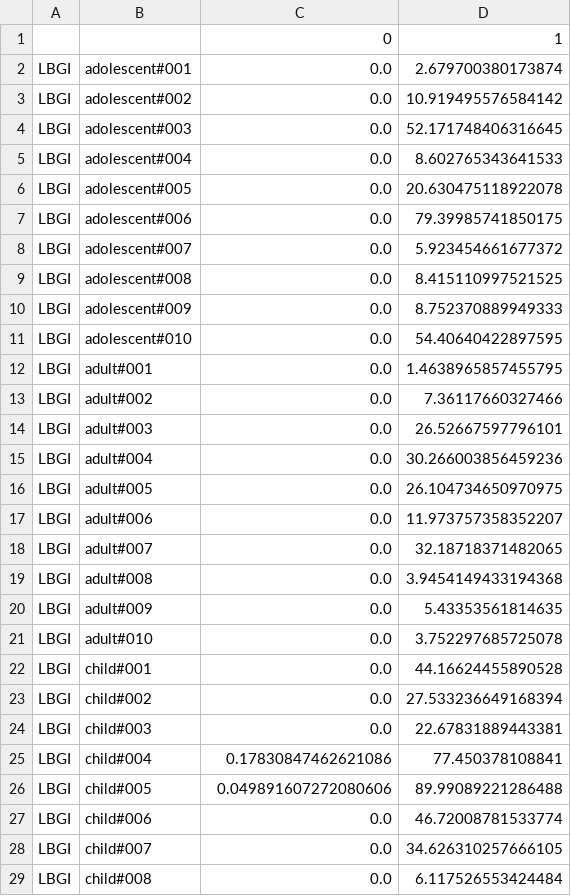
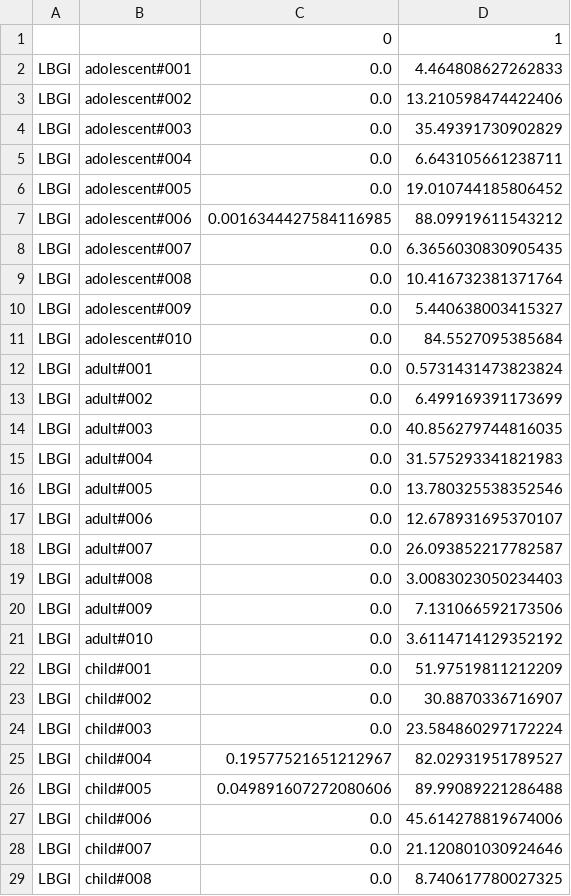
Before and after one commit to aespogom/IIT_simglucose, a CSV file: data/hypo/risk_trace.csv, drawn as a sheet; only a part is shown; the diff covers the shown part only.

```diff
--- a/data/hypo/risk_trace.csv
+++ b/data/hypo/risk_trace.csv
@@ -1,29 +1,29 @@
 ,,0,1
-LBGI,adolescent#001,0.0,2.679700380173874
-LBGI,adolescent#002,0.0,10.919495576584142
-LBGI,adolescent#003,0.0,52.171748406316645
-LBGI,adolescent#004,0.0,8.602765343641533
-LBGI,adolescent#005,0.0,20.630475118922078
-LBGI,adolescent#006,0.0,79.39985741850175
-LBGI,adolescent#007,0.0,5.923454661677372
-LBGI,adolescent#008,0.0,8.415110997521525
-LBGI,adolescent#009,0.0,8.752370889949333
-LBGI,adolescent#010,0.0,54.40640422897595
-LBGI,adult#001,0.0,1.4638965857455795
-LBGI,adult#002,0.0,7.36117660327466
-LBGI,adult#003,0.0,26.52667597796101
-LBGI,adult#004,0.0,30.266003856459236
-LBGI,adult#005,0.0,26.104734650970975
-LBGI,adult#006,0.0,11.973757358352207
-LBGI,adult#007,0.0,32.18718371482065
-LBGI,adult#008,0.0,3.9454149433194368
-LBGI,adult#009,0.0,5.43353561814635
-LBGI,adult#010,0.0,3.752297685725078
-LBGI,child#001,0.0,44.16624455890528
-LBGI,child#002,0.0,27.533236649168394
-LBGI,child#003,0.0,22.67831889443381
-LBGI,child#004,0.17830847462621086,77.450378108841
+LBGI,adolescent#001,0.0,4.464808627262833
+LBGI,adolescent#002,0.0,13.210598474422406
+LBGI,adolescent#003,0.0,35.49391730902829
+LBGI,adolescent#004,0.0,6.643105661238711
+LBGI,adolescent#005,0.0,19.010744185806452
+LBGI,adolescent#006,0.0016344427584116985,88.09919611543212
+LBGI,adolescent#007,0.0,6.3656030830905435
+LBGI,adolescent#008,0.0,10.416732381371764
+LBGI,adolescent#009,0.0,5.440638003415327
+LBGI,adolescent#010,0.0,84.5527095385684
+LBGI,adult#001,0.0,0.5731431473823824
+LBGI,adult#002,0.0,6.499169391173699
+LBGI,adult#003,0.0,40.856279744816035
+LBGI,adult#004,0.0,31.575293341821983
+LBGI,adult#005,0.0,13.780325538352546
+LBGI,adult#006,0.0,12.678931695370107
+LBGI,adult#007,0.0,26.093852217782587
+LBGI,adult#008,0.0,3.0083023050234403
+LBGI,adult#009,0.0,7.131066592173506
+LBGI,adult#010,0.0,3.6114714129352192
+LBGI,child#001,0.0,51.97519811212209
+LBGI,child#002,0.0,30.8870336716907
+LBGI,child#003,0.0,23.584860297172224
+LBGI,child#004,0.19577521651212967,82.02931951789527
 LBGI,child#005,0.049891607272080606,89.99089221286488
-LBGI,child#006,0.0,46.72008781533774
-LBGI,child#007,0.0,34.626310257666105
-LBGI,child#008,0.0,6.117526553424484
+LBGI,child#006,0.0,45.614278819674006
+LBGI,child#007,0.0,21.120801030924646
+LBGI,child#008,0.0,8.740617780027325
```
Also changed, not shown: 112 edited cells elsewhere in this file, data/hypo/performance_stats.csv, 35 other files.
